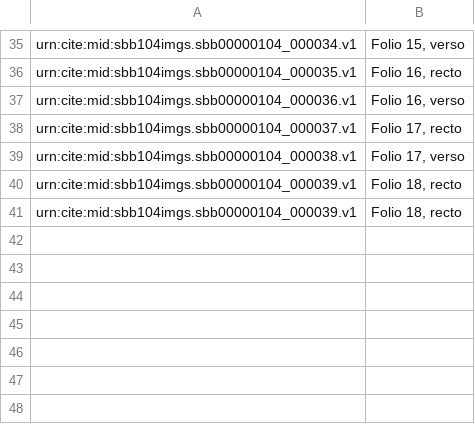
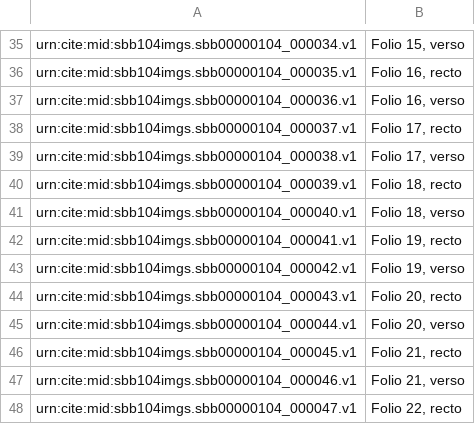
Before and after one commit to HCMID/plinius, a CSV file: images.csv, drawn as a sheet; only a part is shown, gaps mark what is left out.

Commit message:
Update images.csv

```diff
--- a/images.csv
+++ b/images.csv
@@ -40,2 +40,9 @@ urn:cite:mid:sbb104imgs.sbb00000104_000038.v1,"Folio 17, verso"
 urn:cite:mid:sbb104imgs.sbb00000104_000039.v1,"Folio 18, recto"
-urn:cite:mid:sbb104imgs.sbb00000104_000039.v1,"Folio 18, recto"
+urn:cite:mid:sbb104imgs.sbb00000104_000040.v1,"Folio 18, verso"
+urn:cite:mid:sbb104imgs.sbb00000104_000041.v1,"Folio 19, recto"
+urn:cite:mid:sbb104imgs.sbb00000104_000042.v1,"Folio 19, verso"
+urn:cite:mid:sbb104imgs.sbb00000104_000043.v1,"Folio 20, recto"
+urn:cite:mid:sbb104imgs.sbb00000104_000044.v1,"Folio 20, verso"
+urn:cite:mid:sbb104imgs.sbb00000104_000045.v1,"Folio 21, recto"
+urn:cite:mid:sbb104imgs.sbb00000104_000046.v1,"Folio 21, verso"
+urn:cite:mid:sbb104imgs.sbb00000104_000047.v1,"Folio 22, recto"
```
